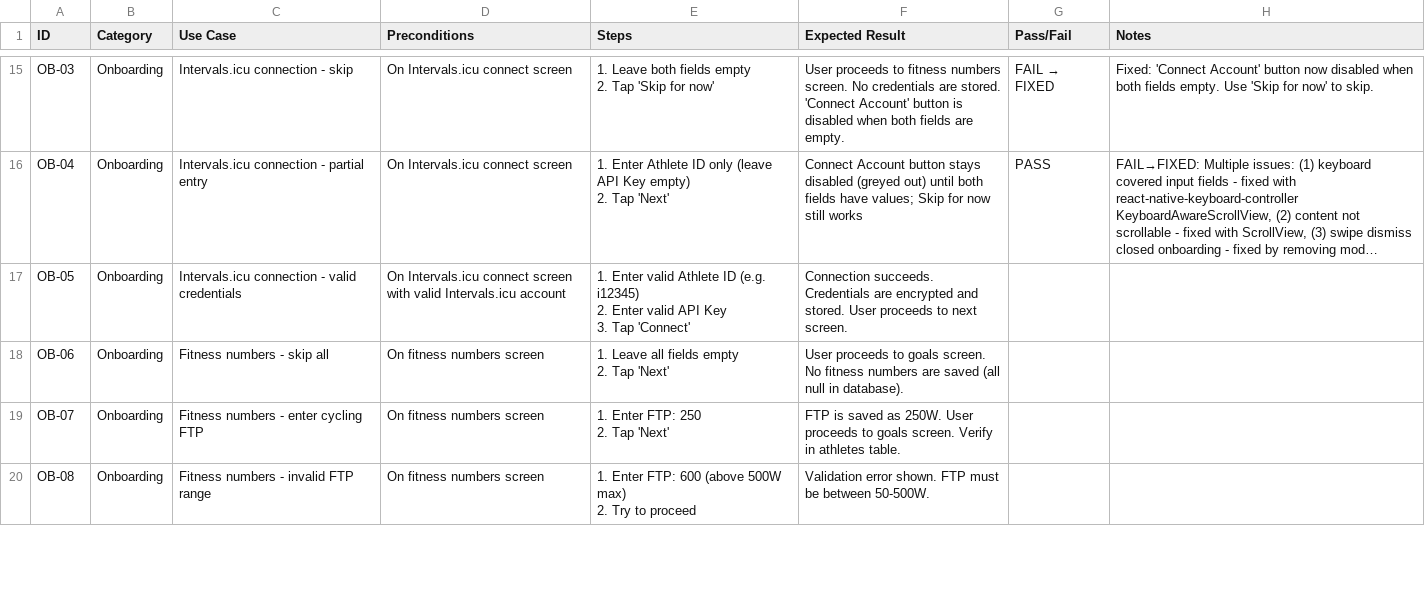
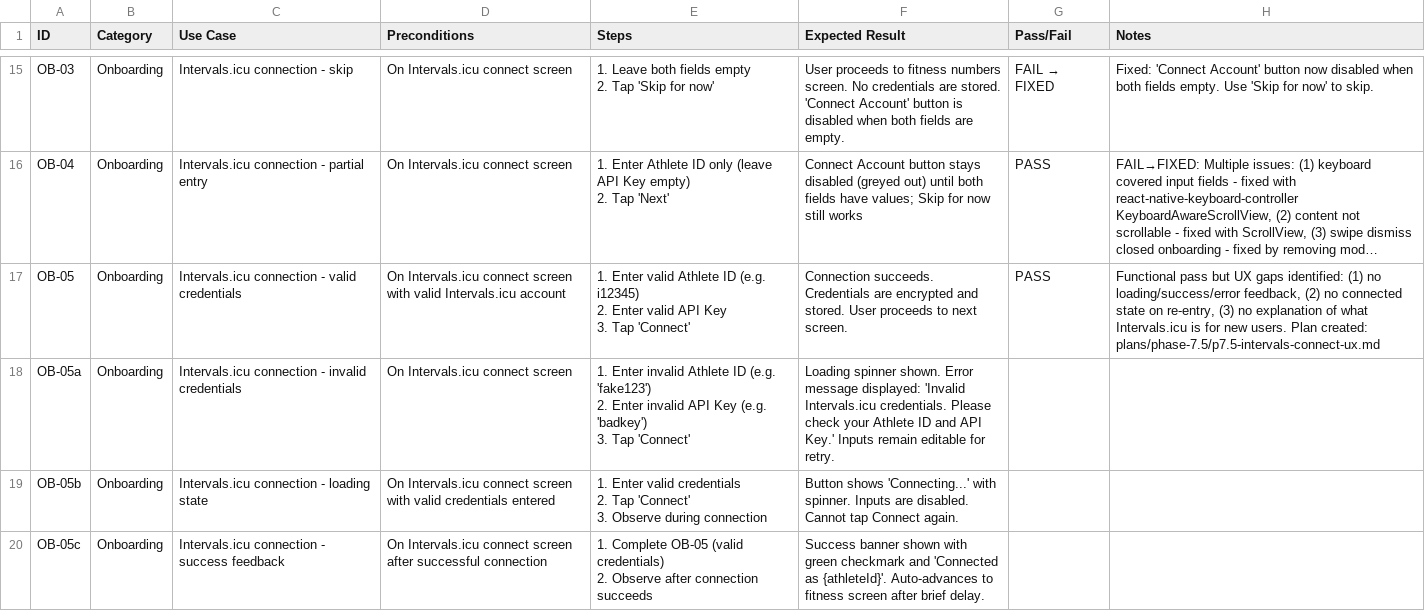
Before and after one commit to bilaltawfic/khepri, a CSV file: docs/testing/manual-test-cases.csv, drawn as a sheet; only a part is shown, gaps mark what is left out; the shorter side is filled out with more unchanged rows; long unchanged cells end in …; ↵ is a line break in a cell; the diff covers the shown part only; the diff names each change by its address in the sheet, - before the commit and + after, or states it on an @@ line.

```diff
--- a/docs/testing/manual-test-cases.csv
+++ b/docs/testing/manual-test-cases.csv
-G17 (Pass/Fail): (empty)
+G17 (Pass/Fail): PASS
-H17 (Notes): (empty)
+H17 (Notes): Functional pass but UX gaps identified: (1) no loading/success/error feedback, (2) no connected state on re-entry, (3) no explanation of what Intervals.icu is for new users. Plan created: plans/phase-7.5/p7.5-intervals-connect-ux.md
+row 18: OB-05a | Onboarding | Intervals.icu connection - invalid credentials | On Intervals.icu connect screen | 1. Enter invalid Athlete ID (e.g. 'fake123') ↵ 2. Enter invalid API Key (e.g. 'badkey') ↵ 3. Tap 'Connect' | Loading spinner shown. Error message displayed: 'Invalid Intervals.icu credentials. Please check your Athlete ID and API Key.' Inputs remain editable for retry.
+row 19: OB-05b | Onboarding | Intervals.icu connection - loading state | On Intervals.icu connect screen with valid credentials entered | 1. Enter valid credentials ↵ 2. Tap 'Connect' ↵ 3. Observe during connection | Button shows 'Connecting...' with spinner. Inputs are disabled. Cannot tap Connect again.
+row 20: OB-05c | Onboarding | Intervals.icu connection - success feedback | On Intervals.icu connect screen after successful connection | 1. Complete OB-05 (valid credentials) ↵ 2. Observe after connection succeeds | Success banner shown with green checkmark and 'Connected as {athleteId}'. Auto-advances to fitness screen after brief delay.
```
Also changed, not shown: 4 added rows elsewhere in this file, 5 other files.
